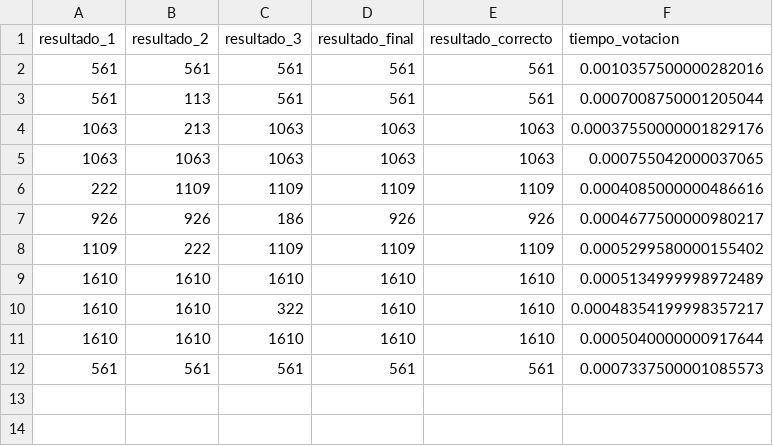
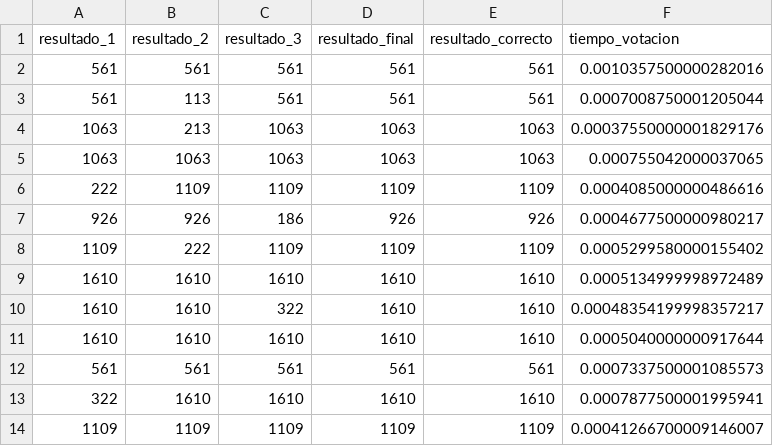
Before and after one commit to DavidMS73/MISW4202-Grupo-2, a CSV file: microservicio_compras/voting_results.csv, drawn as a sheet; the diff names each change by its address in the sheet, - before the commit and + after, or states it on an @@ line.

```diff
--- a/microservicio_compras/voting_results.csv
+++ b/microservicio_compras/voting_results.csv
+row 13: 322 | 1610 | 1610 | 1610 | 1610 | 0.0007877500001995941
+row 14: 1109 | 1109 | 1109 | 1109 | 1109 | 0.00041266700009146007
```
Also changed, not shown: 1 other file.
